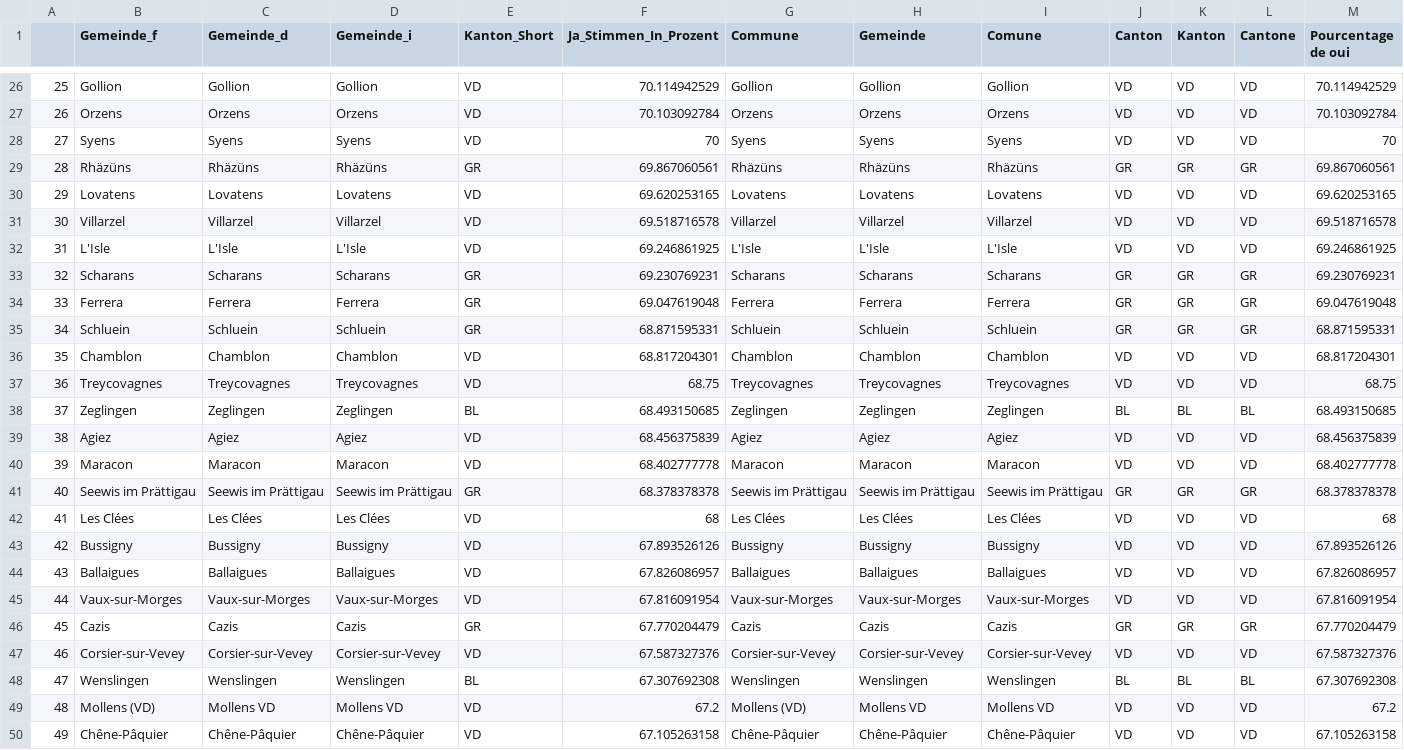
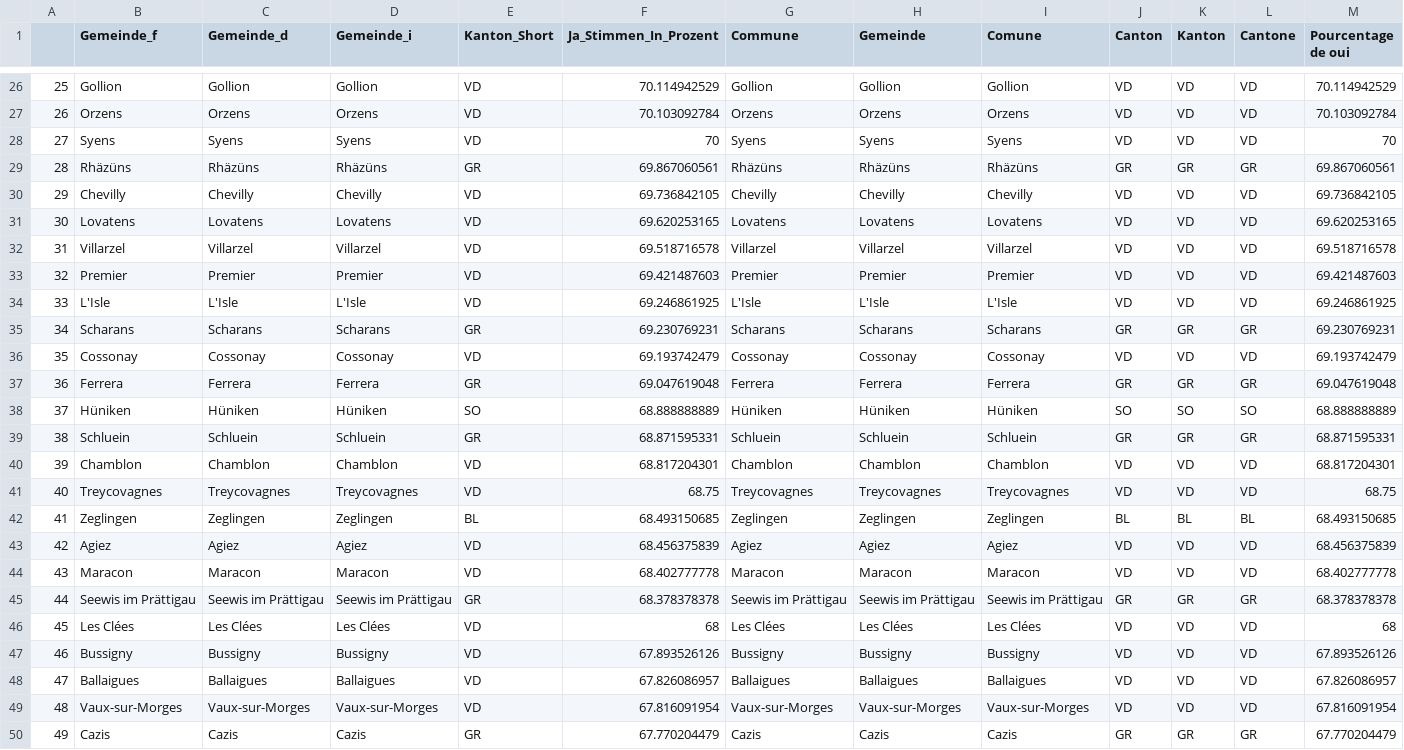
Before and after one commit to awp-finanznachrichten/lena_november2021, a CSV file: Tableaux/infi_top.csv, drawn as a sheet; only a part is shown, gaps mark what is left out; removed rows and columns are numbered as before the commit, all else as after; rows hold the shown columns only; the diff covers the shown part only; the diff names each change by its address in the sheet, - before the commit and + after, or states it on an @@ line.

```diff
--- a/Tableaux/infi_top.csv
+++ b/Tableaux/infi_top.csv
+row 30: 29 | Chevilly | Chevilly | Chevilly | VD | 69.736842105 | Chevilly | Chevilly | Chevilly | VD | VD | VD | 69.736842105
-A31: 29
+A31: 30
-A32: 30
+A32: 31
+row 33: 32 | Premier | Premier | Premier | VD | 69.421487603 | Premier | Premier | Premier | VD | VD | VD | 69.421487603
-A34: 31
+A34: 33
-A35: 32
+A35: 34
+row 36: 35 | Cossonay | Cossonay | Cossonay | VD | 69.193742479 | Cossonay | Cossonay | Cossonay | VD | VD | VD | 69.193742479
-A37: 33
+A37: 36
+row 38: 37 | Hüniken | Hüniken | Hüniken | SO | 68.888888889 | Hüniken | Hüniken | Hüniken | SO | SO | SO | 68.888888889
-A39: 34
+A39: 38
-A40: 35
+A40: 39
-A41: 36
+A41: 40
-A42: 37
+A42: 41
-A43: 38
+A43: 42
-A44: 39
+A44: 43
-A45: 40
+A45: 44
-A46: 41
+A46: 45
-A47: 42
+A47: 46
-A48: 43
+A48: 47
-A49: 44
+A49: 48
-A50: 45
+A50: 49
-row 47: 46 | Corsier-sur-Vevey | Corsier-sur-Vevey | Corsier-sur-Vevey | VD | 67.587327376 | Corsier-sur-Vevey | Corsier-sur-Vevey | Corsier-sur-Vevey | VD | VD | VD | 67.587327376
-row 48: 47 | Wenslingen | Wenslingen | Wenslingen | BL | 67.307692308 | Wenslingen | Wenslingen | Wenslingen | BL | BL | BL | 67.307692308
-row 49: 48 | Mollens (VD) | Mollens VD | Mollens VD | VD | 67.2 | Mollens (VD) | Mollens VD | Mollens VD | VD | VD | VD | 67.2
-row 50: 49 | Chêne-Pâquier | Chêne-Pâquier | Chêne-Pâquier | VD | 67.105263158 | Chêne-Pâquier | Chêne-Pâquier | Chêne-Pâquier | VD | VD | VD | 67.105263158
```
Also changed, not shown: 14 edited cells elsewhere in this file, Tableaux/covid_flop.csv, Tableaux/covid_top.csv, 3 other files.
